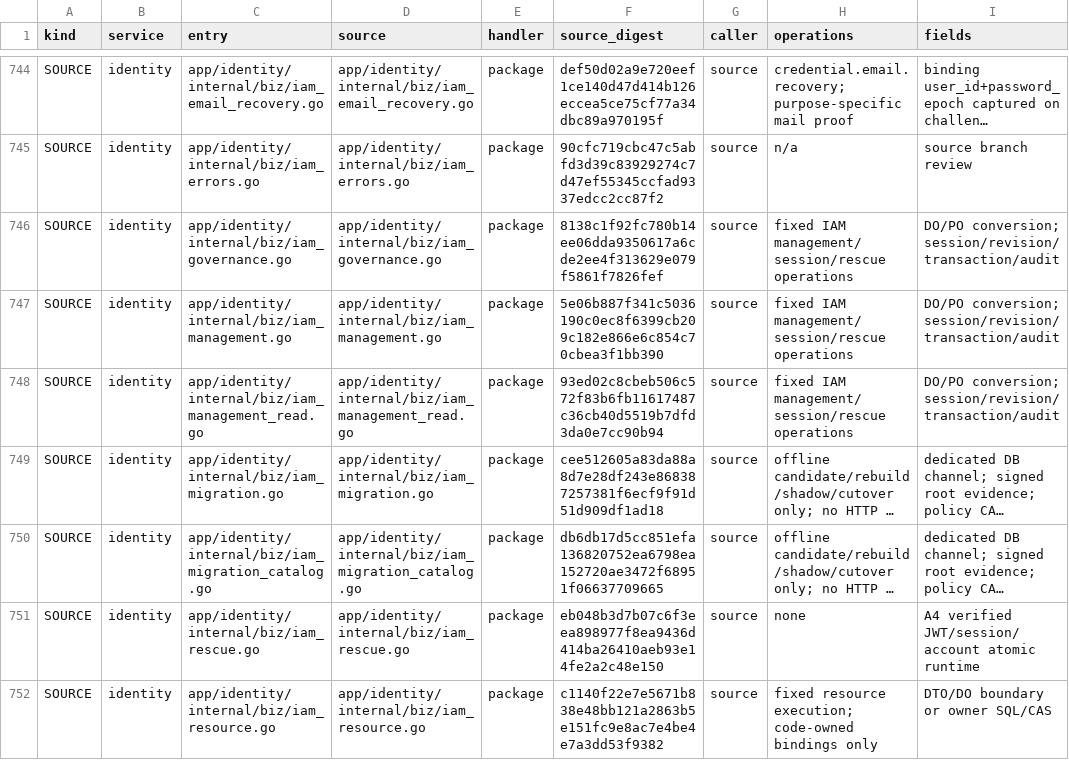
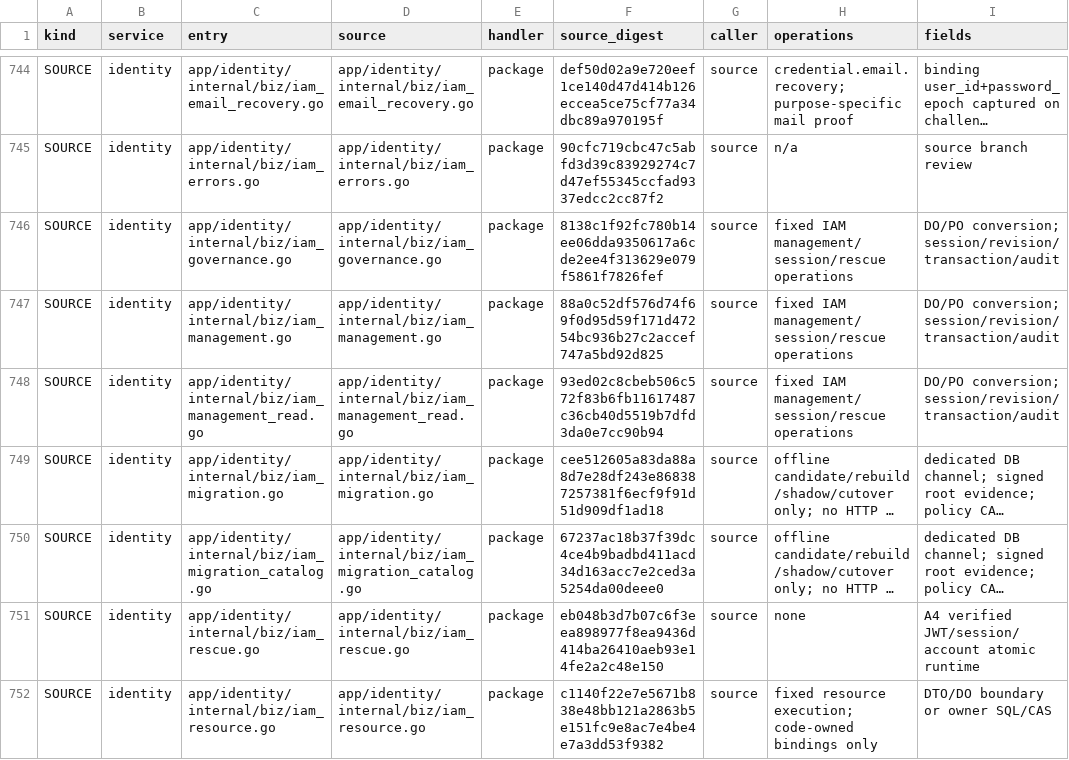
Before and after one commit to mengbin92/micro-one-api, a CSV file: docs/design/rbac/entry-matrix.csv, drawn as a sheet; only a part is shown, gaps mark what is left out; long unchanged cells end in …; the diff names each change by its address in the sheet, - before the commit and + after, or states it on an @@ line.

Commit message:
feat(admin): complete upstream evidence management pages
The shipped supplier page remained hidden because its catalog permission was draft and absent from the frozen root grants, while upstream contract and repair APIs had no management UI.

Add permission-gated contract history, repair evidence and controlled transitions with exact CAS handling. Publish only the two reviewed read operations to existing root through an audited, replay-safe migration, preserving explicit governance and all write and billing gates. Cover navigation, permission revocation, legacy wire defaults, read-back failures and database migration boundaries.

```diff
--- a/docs/design/rbac/entry-matrix.csv
+++ b/docs/design/rbac/entry-matrix.csv
-F747 (source_digest): 5e06b887f341c5036190c0ec8f6399cb209c182e866e6c854c70cbea3f1bb390
+F747 (source_digest): 88a0c52df576d74f69f0d95d59f171d47254bc936b27c2accef747a5bd92d825
-F750 (source_digest): db6db17d5cc851efa136820752ea6798ea152720ae3472f68951f06637709665
+F750 (source_digest): 67237ac18b37f39dc4ce4b9badbd411acd34d163acc7e2ced3a5254da00deee0
```
Also changed, not shown: 24 other files.
